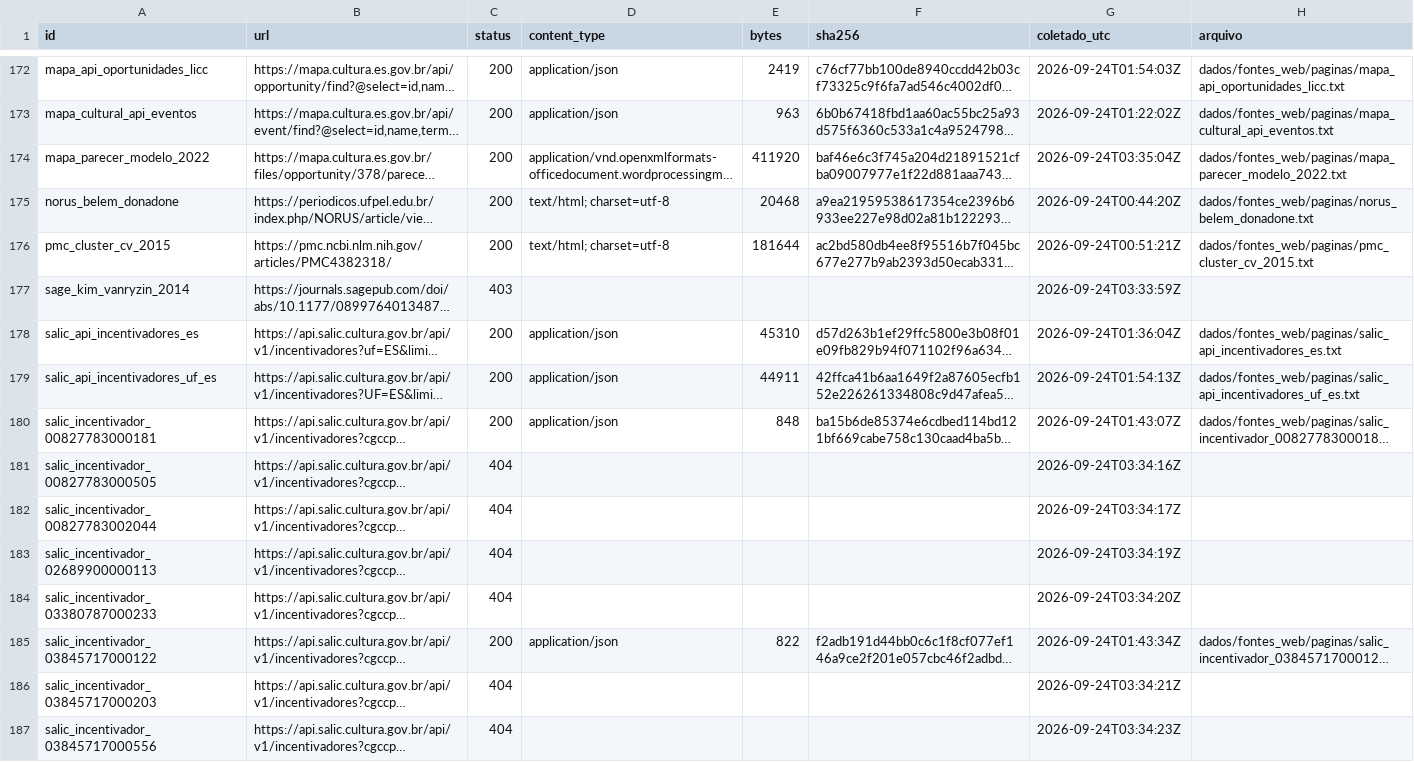
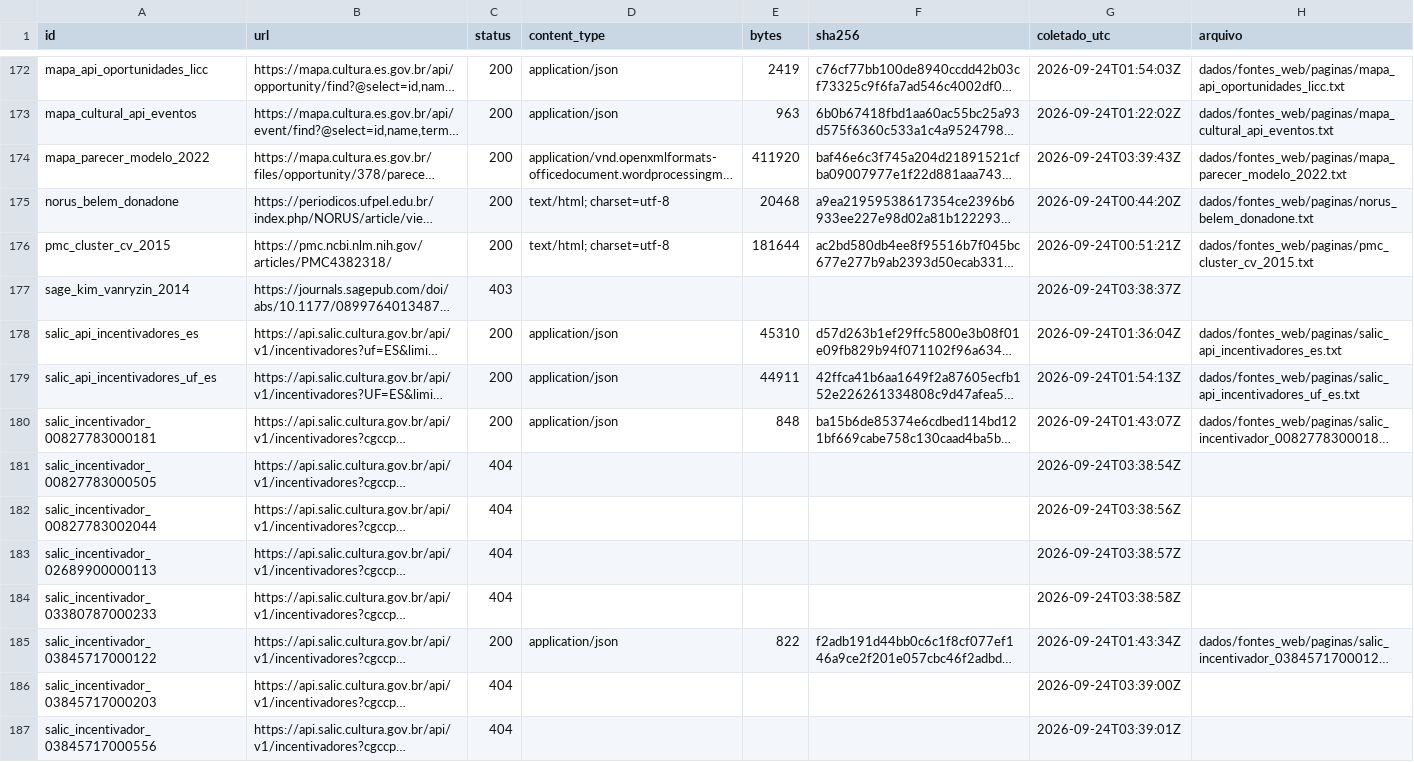
Before and after one commit to fcarva/aval-pol, a CSV file: dados/fontes_web/manifesto.csv, drawn as a sheet; only a part is shown, gaps mark what is left out; long unchanged cells end in …; the diff covers the shown part only; the diff names each change by its address in the sheet, - before the commit and + after, or states it on an @@ line.

```diff
--- a/dados/fontes_web/manifesto.csv
+++ b/dados/fontes_web/manifesto.csv
-G174 (coletado_utc): 2026-09-24T03:35:04Z
+G174 (coletado_utc): 2026-09-24T03:39:43Z
-G177 (coletado_utc): 2026-09-24T03:33:59Z
+G177 (coletado_utc): 2026-09-24T03:38:37Z
-G181 (coletado_utc): 2026-09-24T03:34:16Z
+G181 (coletado_utc): 2026-09-24T03:38:54Z
-G182 (coletado_utc): 2026-09-24T03:34:17Z
+G182 (coletado_utc): 2026-09-24T03:38:56Z
-G183 (coletado_utc): 2026-09-24T03:34:19Z
+G183 (coletado_utc): 2026-09-24T03:38:57Z
-G184 (coletado_utc): 2026-09-24T03:34:20Z
+G184 (coletado_utc): 2026-09-24T03:38:58Z
-G186 (coletado_utc): 2026-09-24T03:34:21Z
+G186 (coletado_utc): 2026-09-24T03:39:00Z
-G187 (coletado_utc): 2026-09-24T03:34:23Z
+G187 (coletado_utc): 2026-09-24T03:39:01Z
```
Also changed, not shown: 41 edited cells elsewhere in this file, 2 other files.
